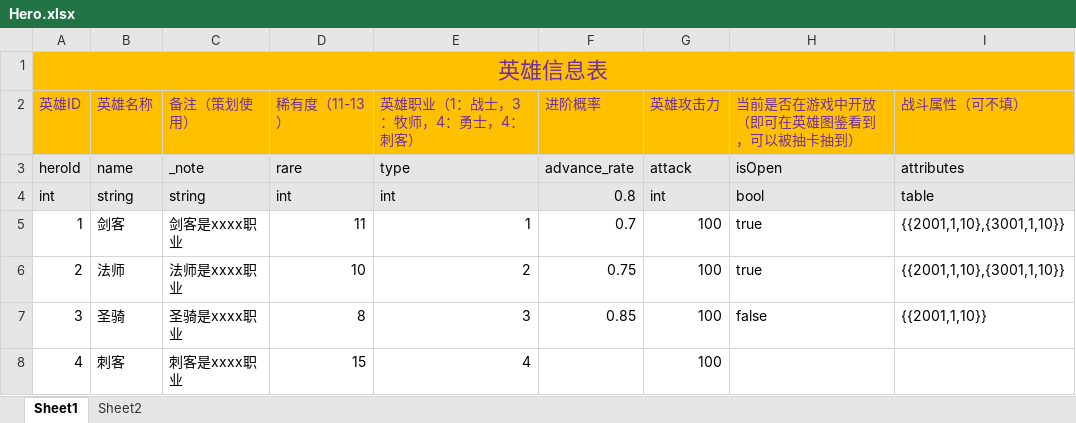
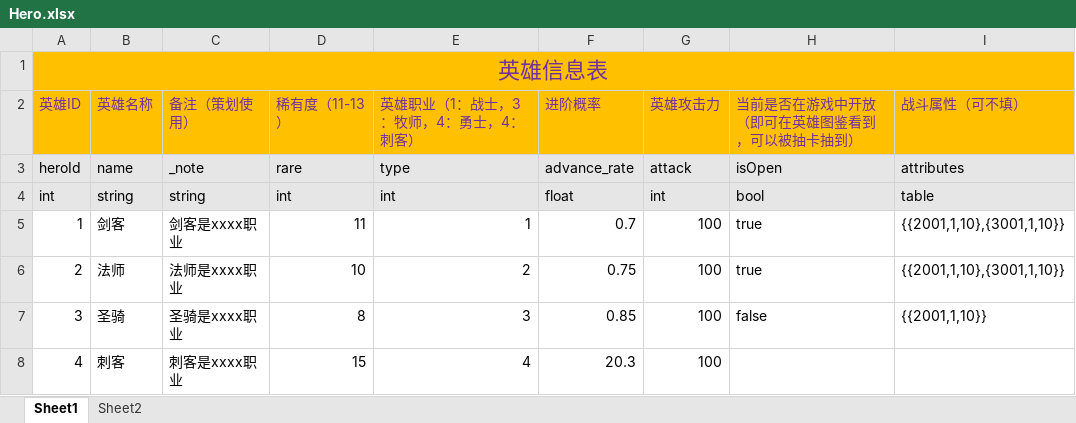
Before and after one commit to fqkw6/MyFrame, an Excel workbook: ConfigData/Excel2Lua/excel/Hero.xlsx, sheet Sheet1, drawn as a sheet; values as stored, in another font and other column widths than the file's, no borders; the diff names each change by its address in the sheet, - before the commit and + after, or states it on an @@ line.

```diff
--- a/ConfigData/Excel2Lua/excel/Hero.xlsx (sheet Sheet1)
+++ b/ConfigData/Excel2Lua/excel/Hero.xlsx (sheet Sheet1)
-F4: 0.8
+F4: float
-F8: (empty)
+F8: 20.3
```
Also changed, not shown: 22 other files.
